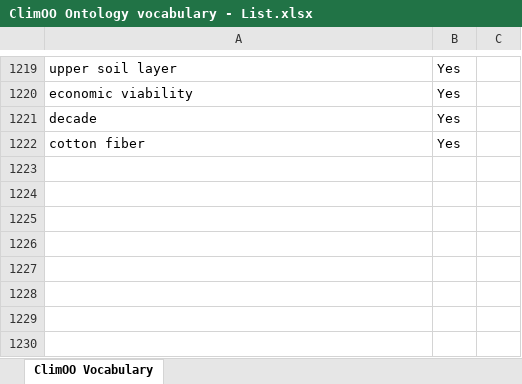
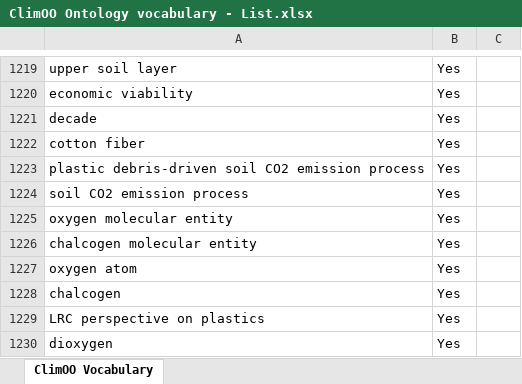
Before and after one commit to ClimOO/ClimOO-Ontology, an Excel workbook: ClimOO material/materials for implementations/ClimOO Ontology vocabulary - List.xlsx, sheet ClimOO Vocabulary, drawn as a sheet; only a part is shown, gaps mark what is left out; values as stored, in another font and other column widths than the file's, no borders; the diff names each change by its address in the sheet, - before the commit and + after, or states it on an @@ line.

```diff
--- a/ClimOO material/materials for implementations/ClimOO Ontology vocabulary - List.xlsx (sheet ClimOO Vocabulary)
+++ b/ClimOO material/materials for implementations/ClimOO Ontology vocabulary - List.xlsx (sheet ClimOO Vocabulary)
+row 1223: plastic debris-driven soil CO2 emission process | Yes
+row 1224: soil CO2 emission process | Yes
+row 1225: oxygen molecular entity | Yes
+row 1226: chalcogen molecular entity | Yes
+row 1227: oxygen atom | Yes
+row 1228: chalcogen | Yes
+row 1229: LRC perspective on plastics | Yes
+row 1230: dioxygen | Yes
```
Also changed, not shown: 6 other files.
